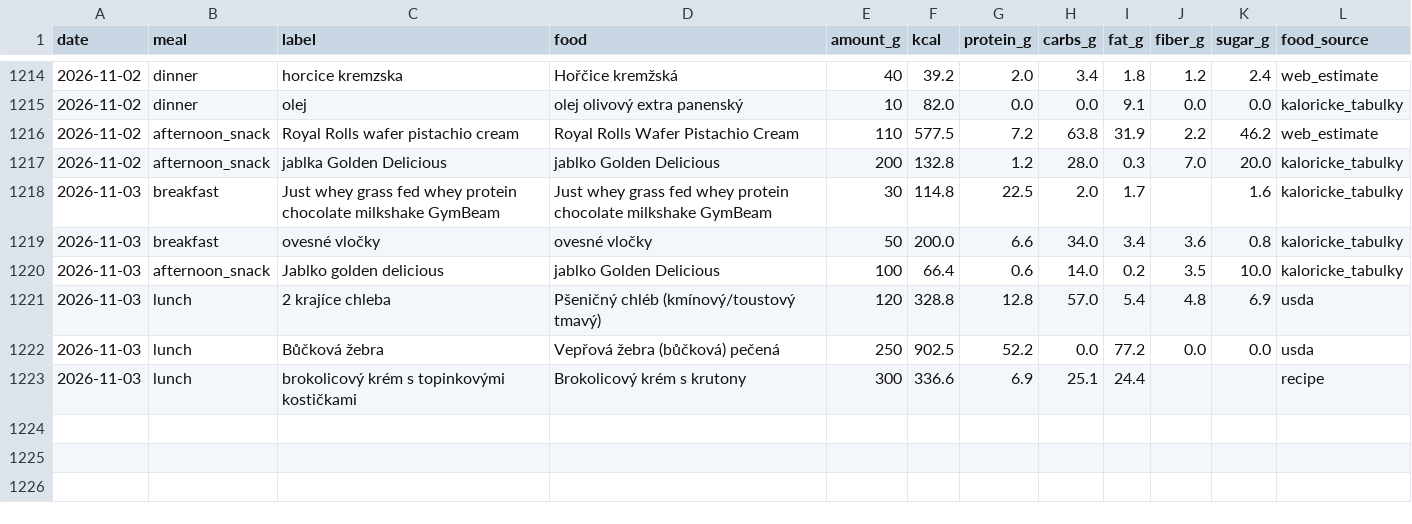
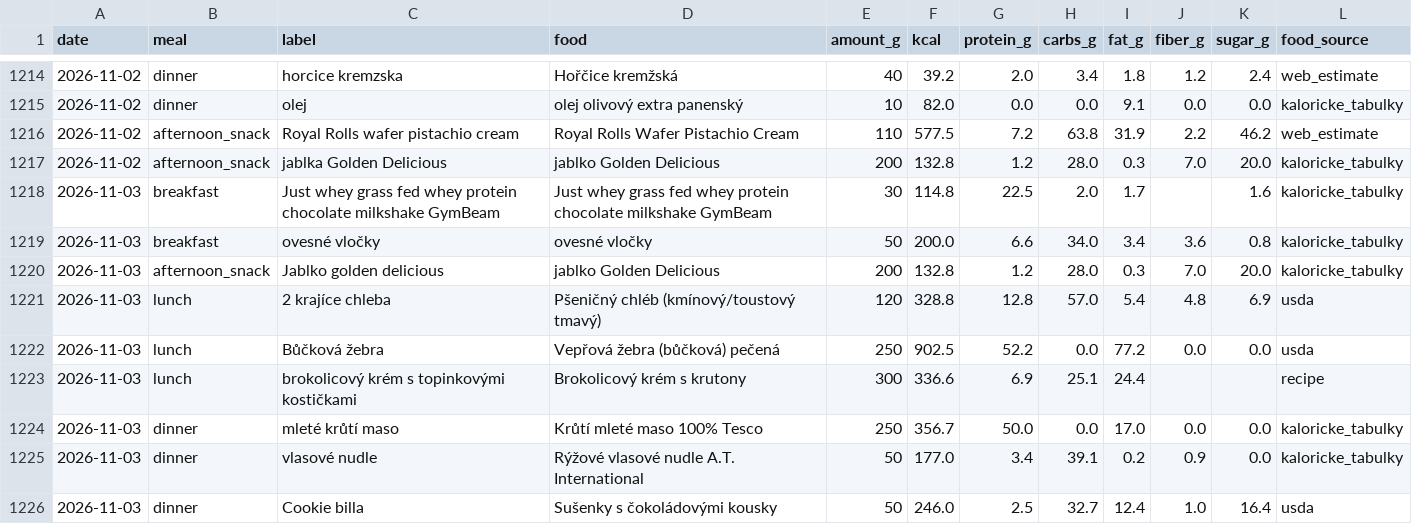
Before and after one commit to PavelJanosekk/RunningCoach, a CSV file: fitness-hub/nutrition_items.csv, drawn as a sheet; only a part is shown, gaps mark what is left out.

Commit message:
data: Fitness Hub export 2026-11-04
Changed: nutrition_daily.csv, nutrition_items.csv, profile.md, targets_daily.csv, weeks.csv

```diff
--- a/fitness-hub/nutrition_items.csv
+++ b/fitness-hub/nutrition_items.csv
@@ -1219,3 +1219,3 @@ date,meal,label,food,amount_g,kcal,protein_g,carbs_g,fat_g,fiber_g,sugar_g,food_
 2026-11-03,breakfast,ovesné vločky,ovesné vločky,50,200.0,6.6,34.0,3.4,3.6,0.8,kaloricke_tabulky
-2026-11-03,afternoon_snack,Jablko golden delicious,jablko Golden Delicious,100,66.4,0.6,14.0,0.2,3.5,10.0,kaloricke_tabulky
+2026-11-03,afternoon_snack,Jablko golden delicious,jablko Golden Delicious,200,132.8,1.2,28.0,0.3,7.0,20.0,kaloricke_tabulky
 2026-11-03,lunch,2 krajíce chleba,Pšeničný chléb (kmínový/toustový tmavý),120,328.8,12.8,57.0,5.4,4.8,6.9,usda
@@ -1223 +1223,4 @@ date,meal,label,food,amount_g,kcal,protein_g,carbs_g,fat_g,fiber_g,sugar_g,food_
 2026-11-03,lunch,brokolicový krém s topinkovými kostičkami,Brokolicový krém s krutony,300,336.6,6.9,25.1,24.4,,,recipe
+2026-11-03,dinner,mleté krůtí maso,Krůtí mleté maso 100% Tesco,250,356.7,50.0,0.0,17.0,0.0,0.0,kaloricke_tabulky
+2026-11-03,dinner,vlasové nudle,Rýžové vlasové nudle  A.T. International,50,177.0,3.4,39.1,0.2,0.9,0.0,kaloricke_tabulky
+2026-11-03,dinner,Cookie billa,Sušenky s čokoládovými kousky,50,246.0,2.5,32.7,12.4,1.0,16.4,usda
```
Also changed, not shown: fitness-hub/nutrition_daily.csv, fitness-hub/targets_daily.csv, 2 other files.
